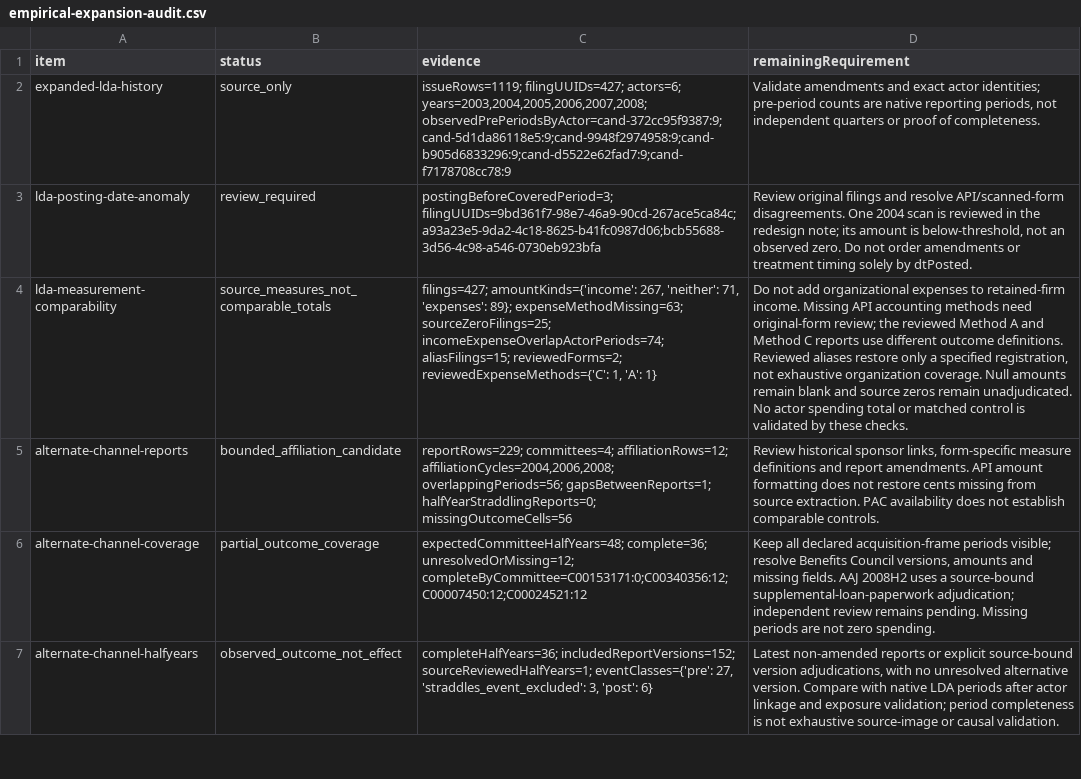
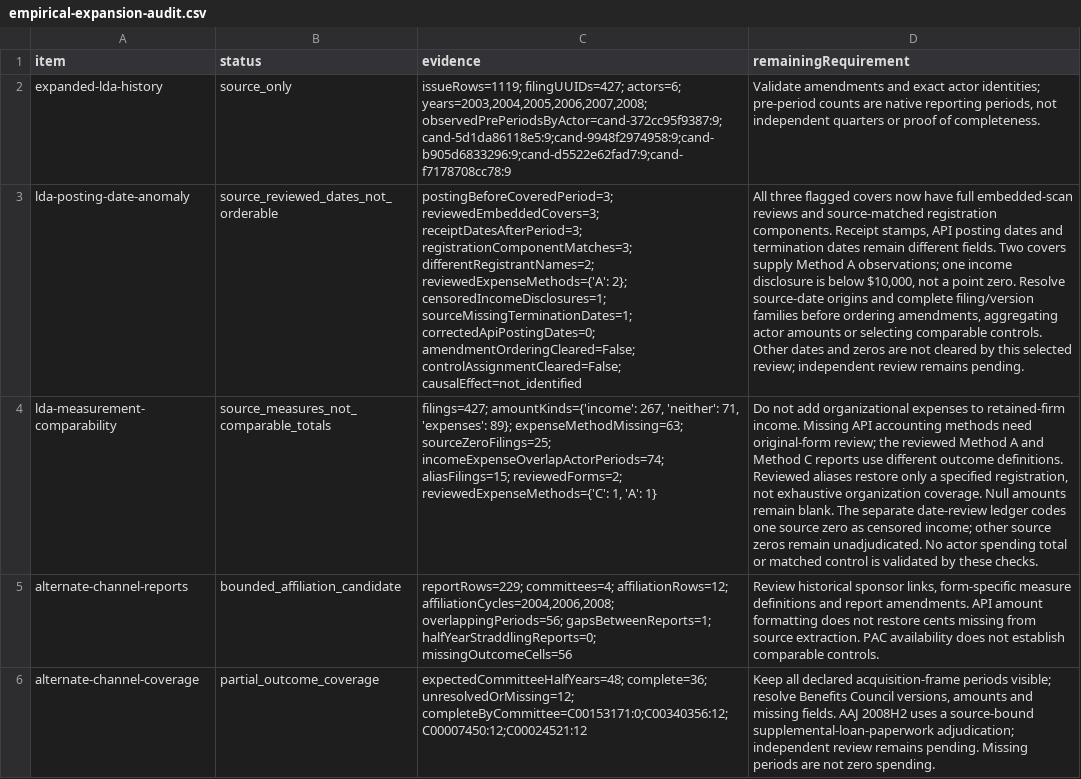
Before and after one commit to Jacoba1100254352/lobby-capture-simulator, a CSV file: reports/empirical-expansion-audit.csv, drawn as a sheet; only a part is shown; the shorter side is filled out with more unchanged rows; the diff names each change by its address in the sheet, - before the commit and + after, or states it on an @@ line.

Commit message:
Review LDA posting-date anomalies against full source scans

```diff
--- a/reports/empirical-expansion-audit.csv
+++ b/reports/empirical-expansion-audit.csv
-B3 (status): review_required
+B3 (status): source_reviewed_dates_not_orderable
-C3 (evidence): postingBeforeCoveredPeriod=3; filingUUIDs=9bd361f7-98e7-46a9-90cd-267ace5ca84c;a93a23e5-9da2-4c18-8625-b41fc0987d06;bcb55688-3d56-4c98-a546-0730eb923bfa
+C3 (evidence): postingBeforeCoveredPeriod=3; reviewedEmbeddedCovers=3; receiptDatesAfterPeriod=3; registrationComponentMatches=3; differentRegistrantNames=2; reviewedExpenseMethods={'A': 2}; censoredIncomeDisclosures=1; sourceMissingTerminationDates=1; correctedApiPostingDates=0; amendmentOrderingCleared=False; controlAssignmentCleared=False; causalEffect=not_identified
-D3 (remainingRequirement): Review original filings and resolve API/scanned-form disagreements. One 2004 scan is reviewed in the redesign note; its amount is below-threshold, not an observed zero. Do not order amendments or treatment timing solely by dtPosted.
+D3 (remainingRequirement): All three flagged covers now have full embedded-scan reviews and source-matched registration components. Receipt stamps, API posting dates and termination dates remain different fields. Two covers supply Method A observations; one income disclosure is below $10,000, not a point zero. Resolve source-date origins and complete filing/version families before ordering amendments, aggregating actor amounts or selecting comparable controls. Other dates and zeros are not cleared by this selected review; independent review remains pending.
-D4 (remainingRequirement): …amounts remain blank and source zeros…
+D4 (remainingRequirement): …amounts remain blank. The separate date-review ledger codes one source zero as censored income; other source zeros…
```
Also changed, not shown: reports/doi-deposit-readiness.csv, reports/policy-claim-language-audit.csv, 17 other files.
